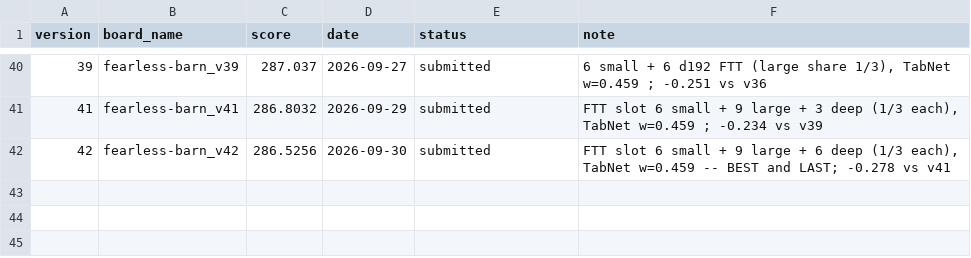
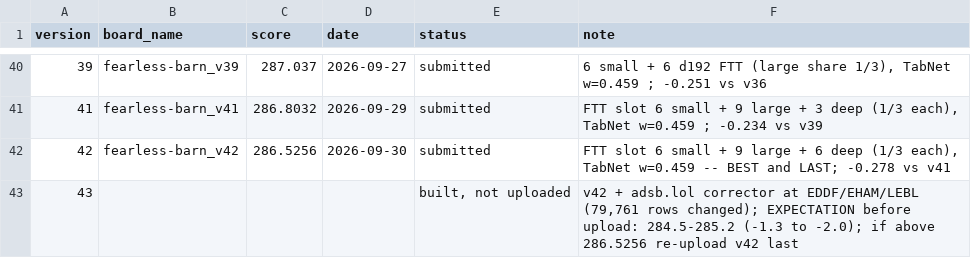
Before and after one commit to e-seet/fearless-barn, a CSV file: exploration/submissions/board_scores.csv, drawn as a sheet; only a part is shown, gaps mark what is left out; the diff names each change by its address in the sheet, - before the commit and + after, or states it on an @@ line.

```diff
--- a/exploration/submissions/board_scores.csv
+++ b/exploration/submissions/board_scores.csv
+row 43: 43 |  |  |  | built, not uploaded | v42 + adsb.lol corrector at EDDF/EHAM/LEBL (79,761 rows changed); EXPECTATION before upload: 284.5-285.2 (-1.3 to -2.0); if above 286.5256 re-upload v42 last
```
Also changed, not shown: exploration/submissions/submissions.csv, 1 other file.
